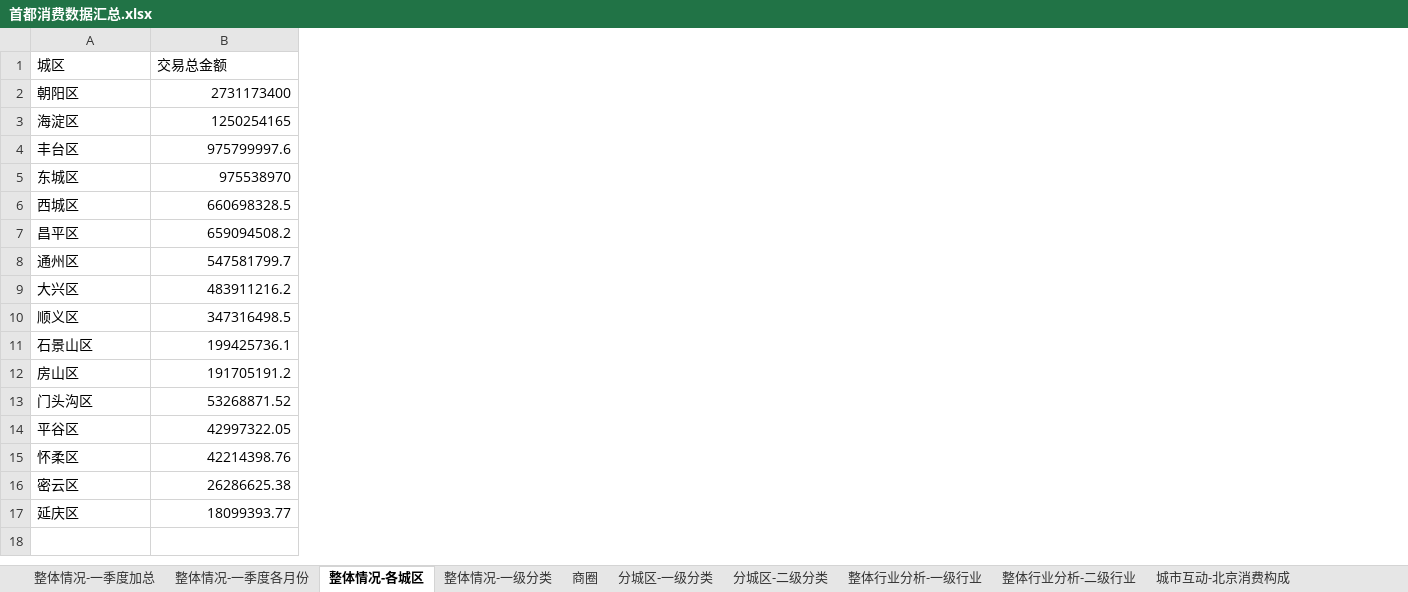
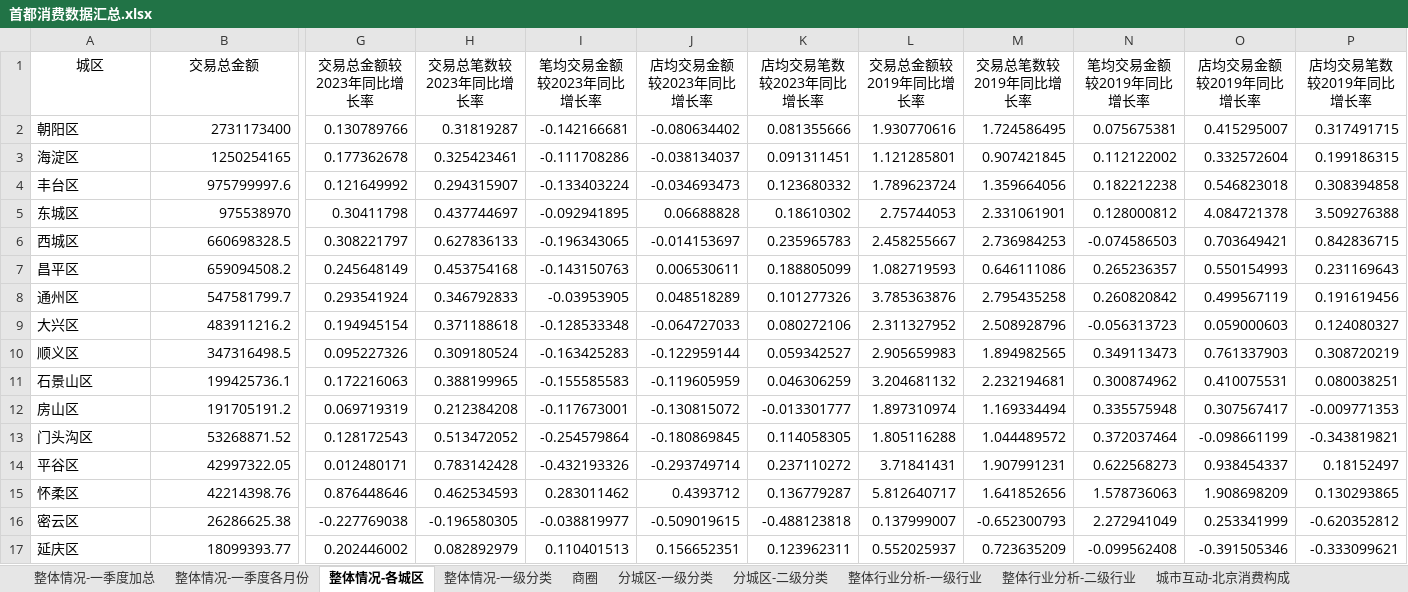
Before and after one commit to IAMkecheng/largeScreen, an Excel workbook: data/首都消费数据汇总.xlsx, sheet 整体情况-各城区, drawn as a sheet; only a part is shown, gaps mark what is left out; values as stored, in another font and other column widths than the file's, no borders; the diff covers the shown part only; the diff names each change by its address in the sheet, - before the commit and + after, or states it on an @@ line.

```diff
--- a/data/首都消费数据汇总.xlsx (sheet 整体情况-各城区)
+++ b/data/首都消费数据汇总.xlsx (sheet 整体情况-各城区)
+column G (交易总金额较2023年同比增长率), rows 2-17: 0.130789766 | 0.177362678 | 0.121649992 | 0.30411798 | 0.308221797 | 0.245648149 | 0.293541924 | 0.194945154 | 0.095227326 | 0.172216063 | 0.069719319 | 0.128172543 | 0.012480171 | 0.876448646 | -0.227769038 | 0.202446002
+column H (交易总笔数较2023年同比增长率), rows 2-17: 0.31819287 | 0.325423461 | 0.294315907 | 0.437744697 | 0.627836133 | 0.453754168 | 0.346792833 | 0.371188618 | 0.309180524 | 0.388199965 | 0.212384208 | 0.513472052 | 0.783142428 | 0.462534593 | -0.196580305 | 0.082892979
+column I (笔均交易金额较2023年同比增长率), rows 2-17: -0.142166681 | -0.111708286 | -0.133403224 | -0.092941895 | -0.196343065 | -0.143150763 | -0.03953905 | -0.128533348 | -0.163425283 | -0.155585583 | -0.117673001 | -0.254579864 | -0.432193326 | 0.283011462 | -0.038819977 | 0.110401513
+column J (店均交易金额较2023年同比增长率), rows 2-17: -0.080634402 | -0.038134037 | -0.034693473 | 0.06688828 | -0.014153697 | 0.006530611 | 0.048518289 | -0.064727033 | -0.122959144 | -0.119605959 | -0.130815072 | -0.180869845 | -0.293749714 | 0.4393712 | -0.509019615 | 0.156652351
+column K (店均交易笔数较2023年同比增长率), rows 2-17: 0.081355666 | 0.091311451 | 0.123680332 | 0.18610302 | 0.235965783 | 0.188805099 | 0.101277326 | 0.080272106 | 0.059342527 | 0.046306259 | -0.013301777 | 0.114058305 | 0.237110272 | 0.136779287 | -0.488123818 | 0.123962311
+column L (交易总金额较2019年同比增长率), rows 2-17: 1.930770616 | 1.121285801 | 1.789623724 | 2.75744053 | 2.458255667 | 1.082719593 | 3.785363876 | 2.311327952 | 2.905659983 | 3.204681132 | 1.897310974 | 1.805116288 | 3.71841431 | 5.812640717 | 0.137999007 | 0.552025937
+column M (交易总笔数较2019年同比增长率), rows 2-17: 1.724586495 | 0.907421845 | 1.359664056 | 2.331061901 | 2.736984253 | 0.646111086 | 2.795435258 | 2.508928796 | 1.894982565 | 2.232194681 | 1.169334494 | 1.044489572 | 1.907991231 | 1.641852656 | -0.652300793 | 0.723635209
+column N (笔均交易金额较2019年同比增长率), rows 2-17: 0.075675381 | 0.112122002 | 0.182212238 | 0.128000812 | -0.074586503 | 0.265236357 | 0.260820842 | -0.056313723 | 0.349113473 | 0.300874962 | 0.335575948 | 0.372037464 | 0.622568273 | 1.578736063 | 2.272941049 | -0.099562408
+column O (店均交易金额较2019年同比增长率), rows 2-17: 0.415295007 | 0.332572604 | 0.546823018 | 4.084721378 | 0.703649421 | 0.550154993 | 0.499567119 | 0.059000603 | 0.761337903 | 0.410075531 | 0.307567417 | -0.098661199 | 0.938454337 | 1.908698209 | 0.253341999 | -0.391505346
+column P (店均交易笔数较2019年同比增长率), rows 2-17: 0.317491715 | 0.199186315 | 0.308394858 | 3.509276388 | 0.842836715 | 0.231169643 | 0.191619456 | 0.124080327 | 0.308720219 | 0.080038251 | -0.009771353 | -0.343819821 | 0.18152497 | 0.130293865 | -0.620352812 | -0.333099621
-A1:B1 alignment: left
+A1:B1 alignment: center
```
Also changed, not shown: cell formats elsewhere in this sheet, 2 other files.
